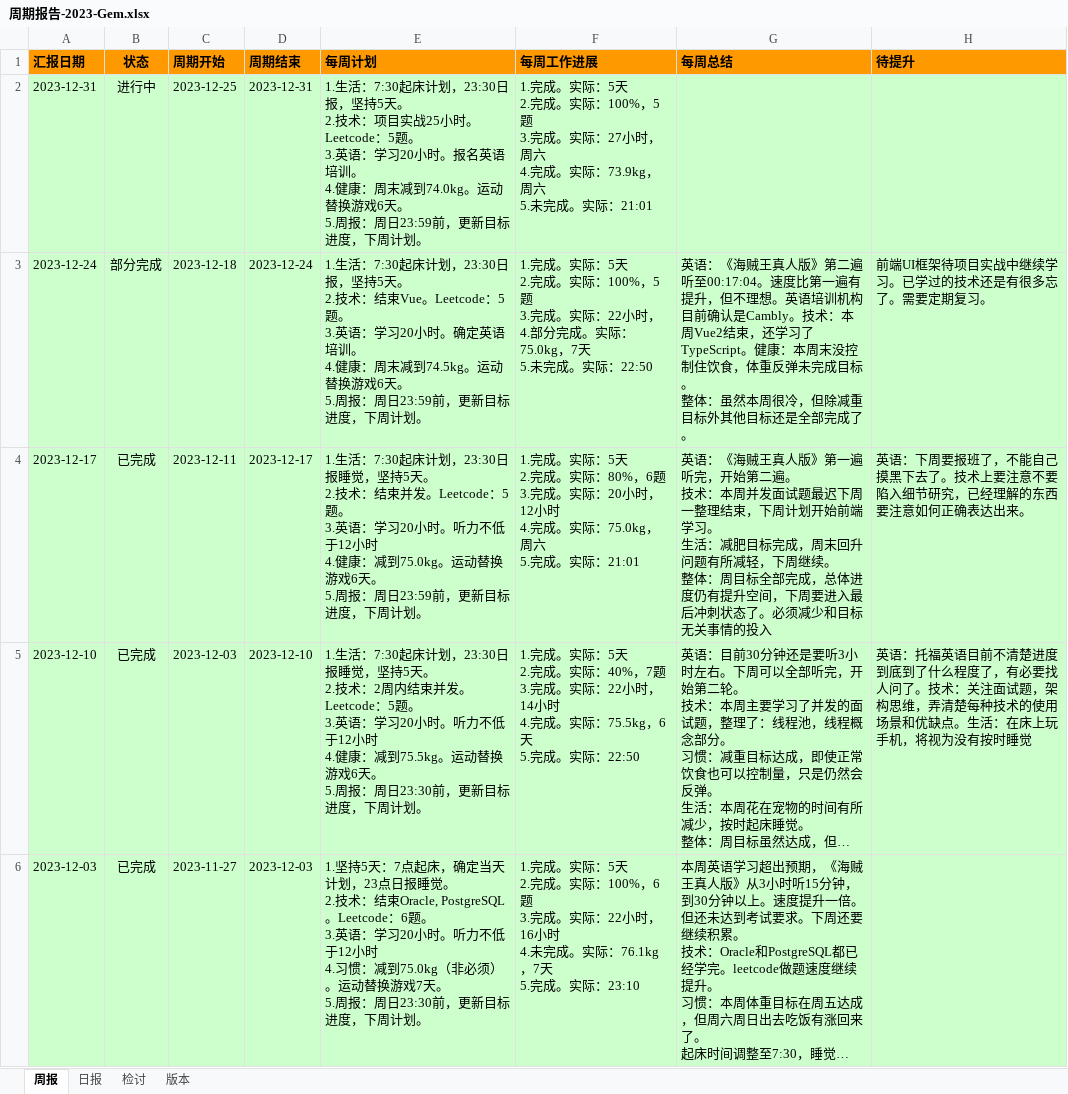
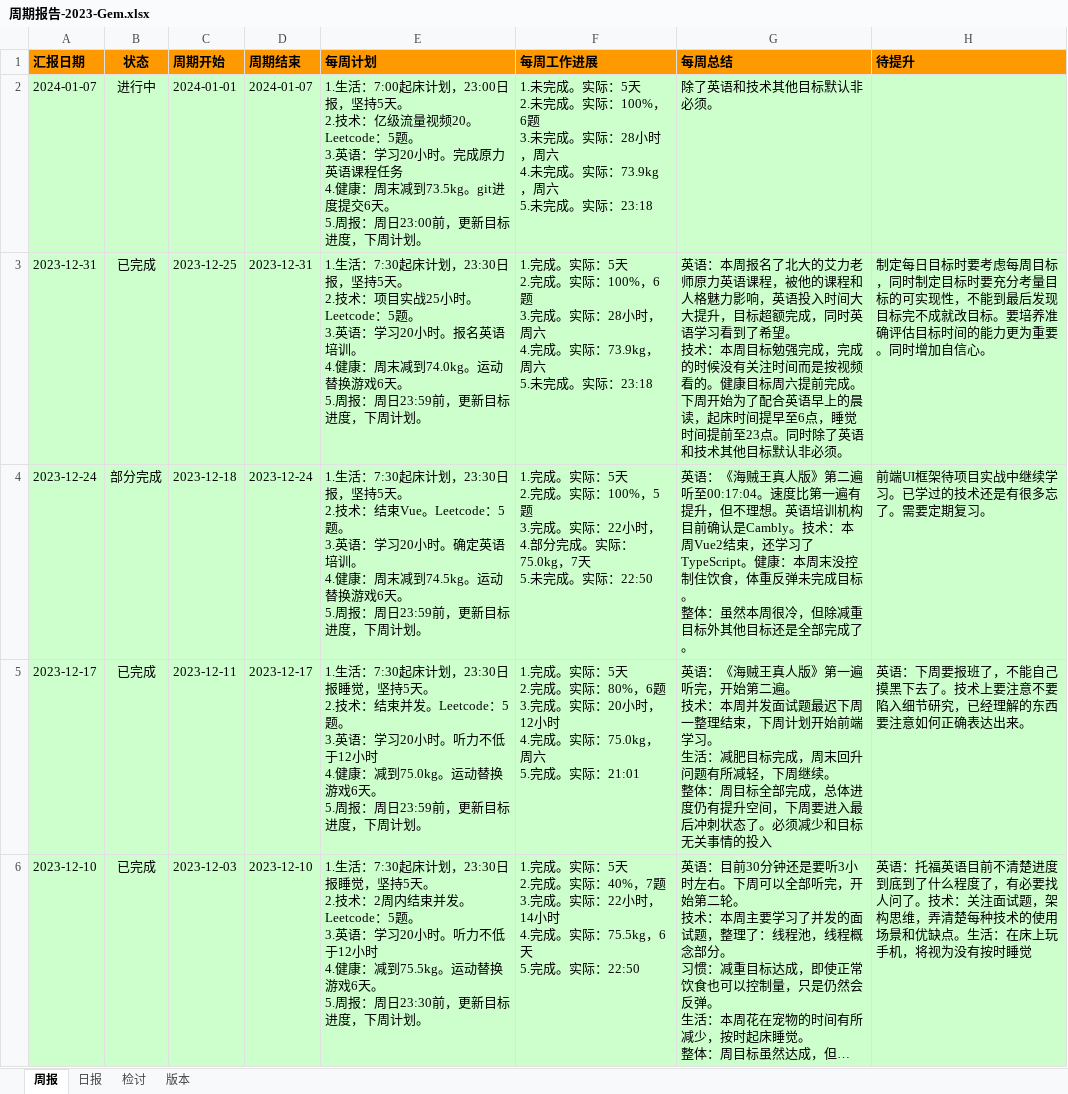
Before and after one commit to namelessmyth/beFreeCoder, an Excel workbook: docs/report/周期报告-2023-Gem.xlsx, sheet 周报, drawn as a sheet; only a part is shown; the shorter side is filled out with more unchanged rows; long unchanged cells end in …; values as stored, in another font and other column widths than the file's, no borders; conditional formats not drawn; addresses are those after the commit; ↵ is a line break in a cell; the diff names each change by its address in the sheet, - before the commit and + after, or states it on an @@ line.

```diff
--- a/docs/report/周期报告-2023-Gem.xlsx (sheet 周报)
+++ b/docs/report/周期报告-2023-Gem.xlsx (sheet 周报)
+row 2: 2024-01-07 | 进行中 | 2024-01-01 | 2024-01-07 | 1.生活：7:00起床计划，23:00日报，坚持5天。 ↵ 2.技术：亿级流量视频20。Leetcode：5题。 ↵ 3.英语：学习20小时。完成原力英语课程任务 ↵ 4.健康：周末减到73.5kg。git进度提交6天。 ↵ 5.周报：周日23:00前，更新目标进度，下周计划。 | 1.未完成。实际：5天 ↵ 2.未完成。实际：100%，6题 ↵ 3.未完成。实际：28小时，周六 ↵ 4.未完成。实际：73.9kg，周六 ↵ 5.未完成。实际：23:18 | 除了英语和技术其他目标默认非必须。
-B3 (状态): 进行中
+B3 (状态): 已完成
-F3 (每周工作进展): …际：100%，5题 ↵ 3.完成。实际：27小时，周六 ↵ 4.完成。实际：73.9kg，周六 ↵ 5.未完成。实际：21:01
+F3 (每周工作进展): …际：100%，6题 ↵ 3.完成。实际：28小时，周六 ↵ 4.完成。实际：73.9kg，周六 ↵ 5.未完成。实际：23:18
-G3 (每周总结): (empty)
+G3 (每周总结): 英语：本周报名了北大的艾力老师原力英语课程，被他的课程和人格魅力影响，英语投入时间大大提升，目标超额完成，同时英语学习看到了希望。 ↵ 技术：本周目标勉强完成，完成的时候没有关注时间而是按视频看的。健康目标周六提前完成。下周开始为了配合英语早上的晨读，起床时间提早至6点，睡觉时间提前至23点。同时除了英语和技术其他目标默认非必须。
-H3 (待提升): (empty)
+H3 (待提升): 制定每日目标时要考虑每周目标，同时制定目标时要充分考量目标的可实现性，不能到最后发现目标完不成就改目标。要培养准确评估目标时间的能力更为重要。同时增加自信心。
```
Also changed, not shown: sheet 日报, sheet 检讨, 2 other files.
